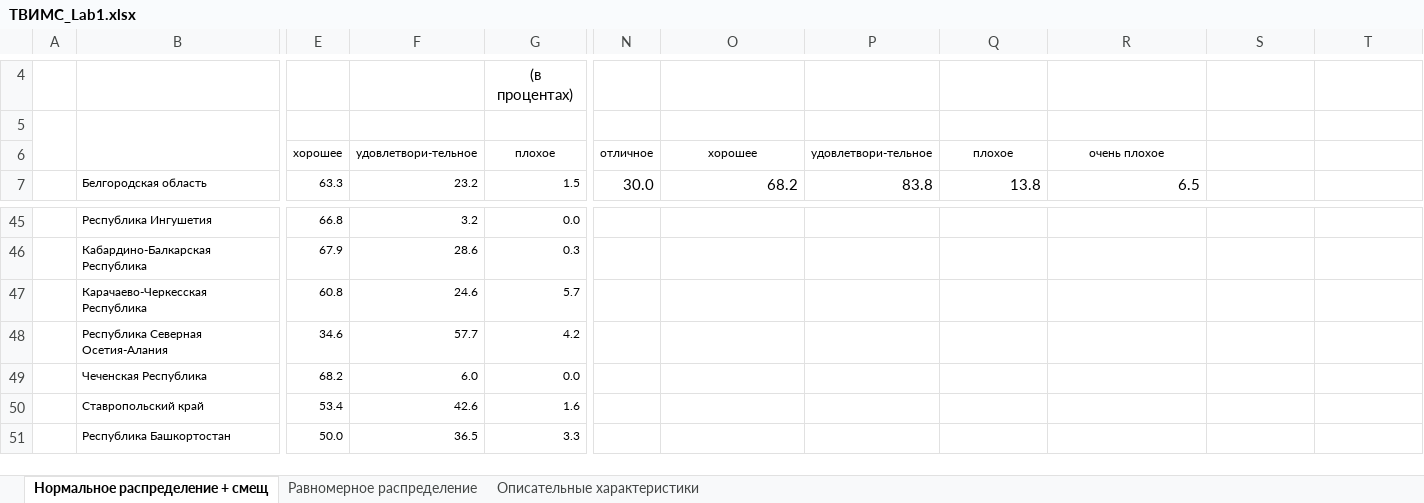
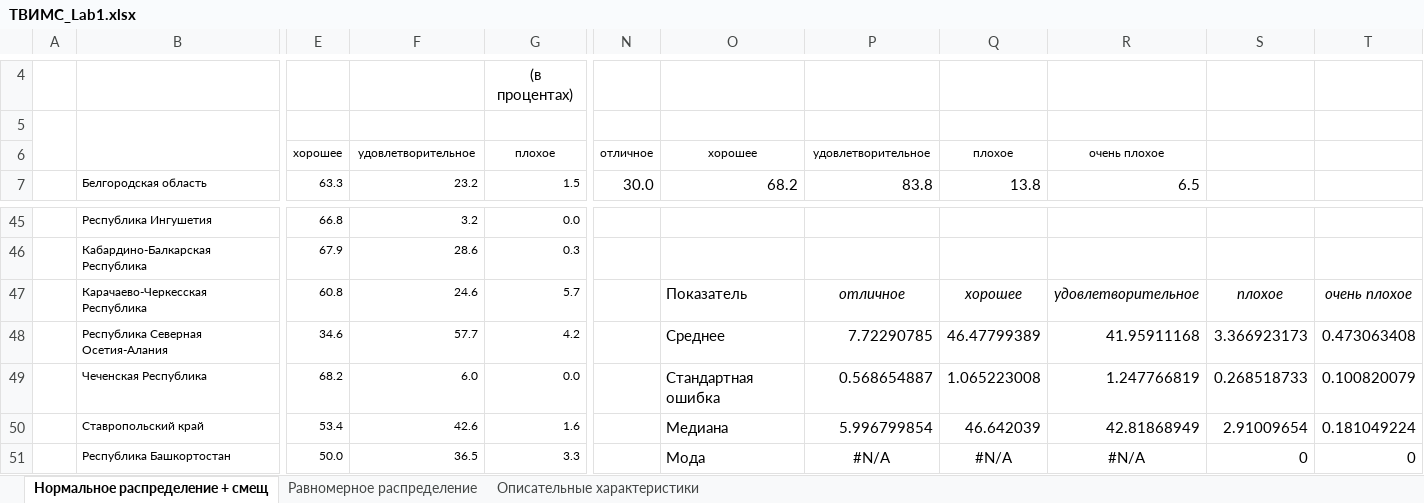
Before and after one commit to KirillOstro/MAI, an Excel workbook: ТВИМС/Lab01/ТВИМС_Lab1.xlsx, sheet Нормальное распределение + смещ, drawn as a sheet; only a part is shown, gaps mark what is left out; values as stored, in another font and other column widths than the file's, no borders; charts and pictures and conditional formats not drawn; the diff covers the shown part only; the diff names each change by its address in the sheet, - before the commit and + after, or states it on an @@ line.

```diff
--- a/ТВИМС/Lab01/ТВИМС_Lab1.xlsx (sheet Нормальное распределение + смещ)
+++ b/ТВИМС/Lab01/ТВИМС_Lab1.xlsx (sheet Нормальное распределение + смещ)
-F6: удовлетвори-тельное
+F6: удовлетворительное
-P6: удовлетвори-тельное
+P6: удовлетворительное
-O47: (empty)
+O47: Показатель
-P47: (empty)
+P47: отличное
-Q47: (empty)
+Q47: хорошее
-R47: (empty)
+R47: удовлетворительное
-S47: (empty)
+S47: плохое
-T47: (empty)
+T47: очень плохое
-O48: (empty)
+O48: Среднее
-P48: (empty)
+P48: 7.72290785
-Q48: (empty)
+Q48: 46.47799389
-R48: (empty)
+R48: 41.95911168
-S48: (empty)
+S48: 3.366923173
-T48: (empty)
+T48: 0.473063408
-O49: (empty)
+O49: Стандартная ошибка
-P49: (empty)
+P49: 0.568654887
-Q49: (empty)
+Q49: 1.065223008
-R49: (empty)
+R49: 1.247766819
-S49: (empty)
+S49: 0.268518733
-T49: (empty)
+T49: 0.100820079
-O50: (empty)
+O50: Медиана
-P50: (empty)
+P50: 5.996799854
-Q50: (empty)
+Q50: 46.642039
-R50: (empty)
+R50: 42.81868949
-S50: (empty)
+S50: 2.91009654
-T50: (empty)
+T50: 0.181049224
-O51: (empty)
+O51: Мода
-P51: (empty)
+P51: #N/A
-Q51: (empty)
+Q51: #N/A
-R51: (empty)
+R51: #N/A
-S51: (empty)
+S51: 0
-T51: (empty)
+T51: 0
```
Also changed, not shown: 109 edited cells elsewhere in this sheet, charts or pictures, 1 other file.
